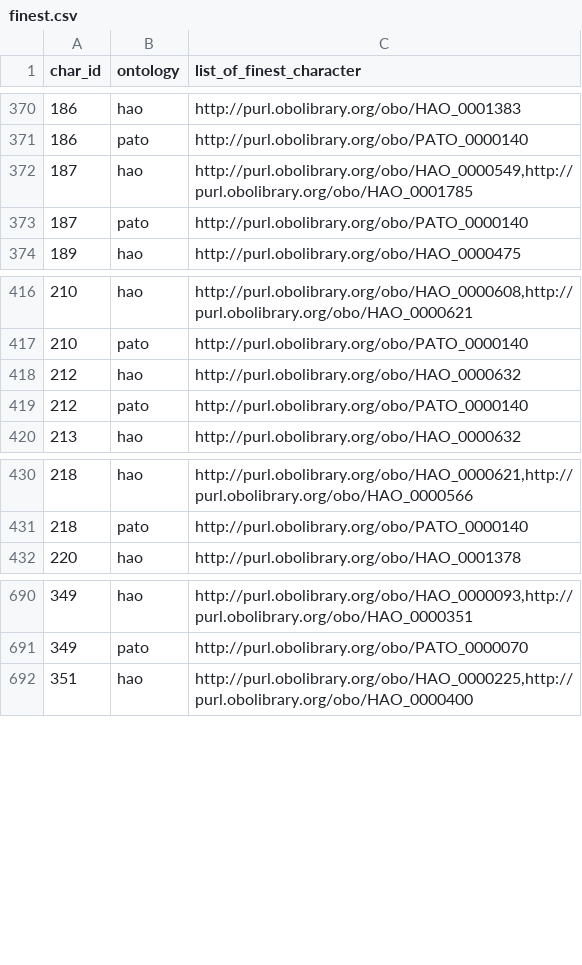
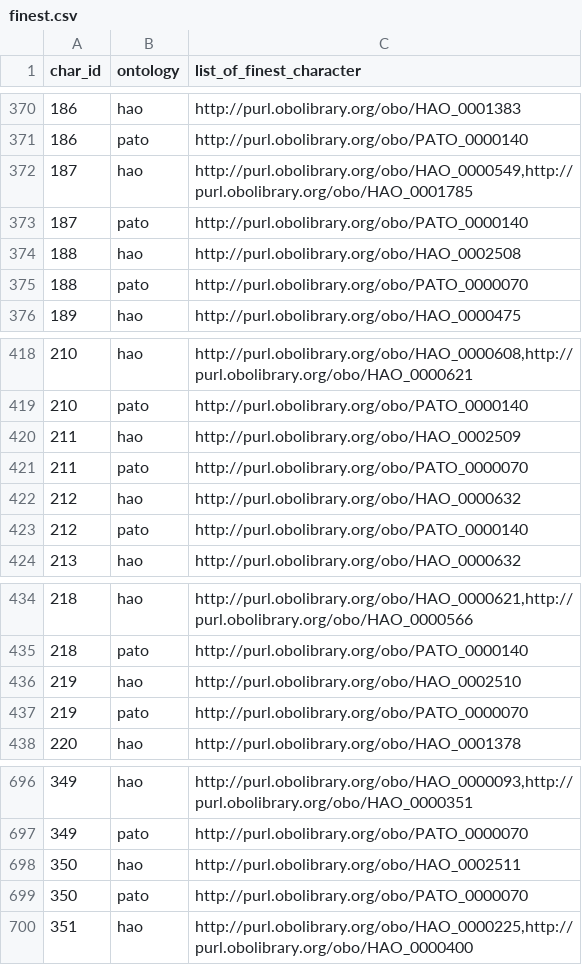
Before and after one commit to hymao/onto_phylo, a CSV file: data/working/finest.csv, drawn as a sheet; only a part is shown, gaps mark what is left out.

Commit message:
Update finest.csv

```diff
--- a/data/working/finest.csv
+++ b/data/working/finest.csv
@@ -373,2 +373,4 @@ char_id,ontology,list_of_finest_character
 187,pato,"http://purl.obolibrary.org/obo/PATO_0000140"
+188,hao,"http://purl.obolibrary.org/obo/HAO_0002508"
+188,pato,"http://purl.obolibrary.org/obo/PATO_0000070"
 189,hao,"http://purl.obolibrary.org/obo/HAO_0000475"
@@ -417,2 +419,4 @@ char_id,ontology,list_of_finest_character
 210,pato,"http://purl.obolibrary.org/obo/PATO_0000140"
+211,hao,"http://purl.obolibrary.org/obo/HAO_0002509"
+211,pato,"http://purl.obolibrary.org/obo/PATO_0000070"
 212,hao,"http://purl.obolibrary.org/obo/HAO_0000632"
@@ -431,2 +435,4 @@ char_id,ontology,list_of_finest_character
 218,pato,"http://purl.obolibrary.org/obo/PATO_0000140"
+219,hao,"http://purl.obolibrary.org/obo/HAO_0002510"
+219,pato,"http://purl.obolibrary.org/obo/PATO_0000070"
 220,hao,"http://purl.obolibrary.org/obo/HAO_0001378"
@@ -691,2 +697,4 @@ char_id,ontology,list_of_finest_character
 349,pato,"http://purl.obolibrary.org/obo/PATO_0000070"
+350,hao,"http://purl.obolibrary.org/obo/HAO_0002511"
+350,pato,"http://purl.obolibrary.org/obo/PATO_0000070"
 351,hao,"http://purl.obolibrary.org/obo/HAO_0000225,http://purl.obolibrary.org/obo/HAO_0000400"
```
